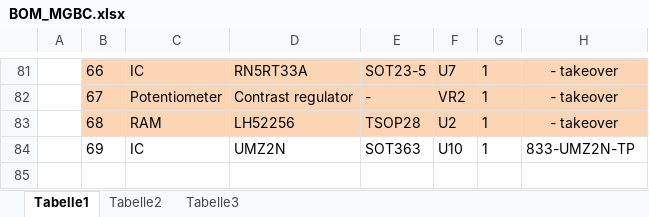
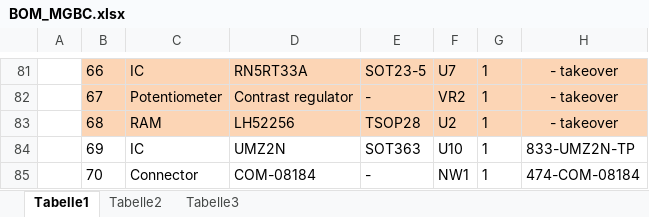
Before and after one commit to N64-Freak/GB-Mods, an Excel workbook: Pocket-Color/BOM/BOM_MGBC.xlsx, sheet Tabelle1, drawn as a sheet; only a part is shown, gaps mark what is left out; values as stored, in another font and other column widths than the file's, no borders; the diff names each change by its address in the sheet, - before the commit and + after, or states it on an @@ line.

Commit message:
Add files via upload

```diff
--- a/Pocket-Color/BOM/BOM_MGBC.xlsx (sheet Tabelle1)
+++ b/Pocket-Color/BOM/BOM_MGBC.xlsx (sheet Tabelle1)
+row 85:  | 70 | Connector | COM-08184 | - | NW1 | 1 | 474-COM-08184
```
